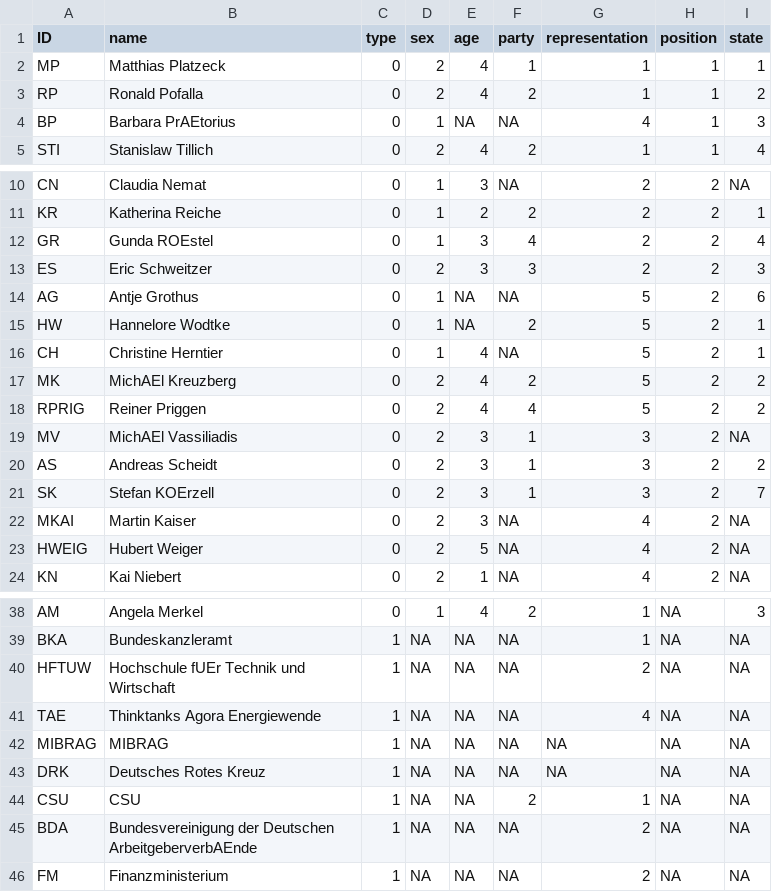
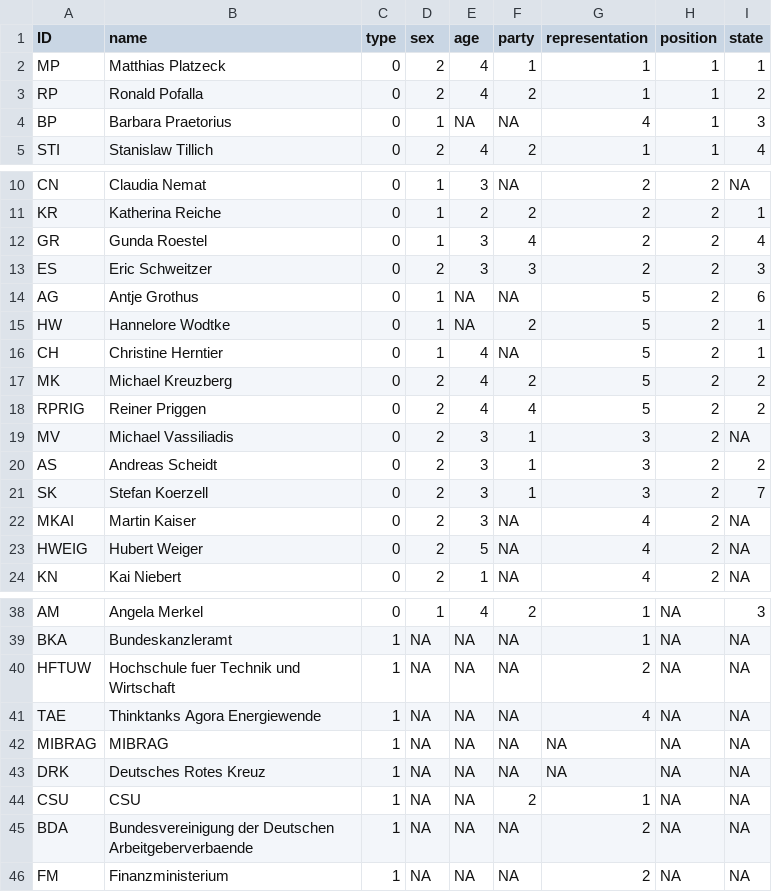
Before and after one commit to at073/Testat, a CSV file: Testat-NW-Nodelist1.csv, drawn as a sheet; only a part is shown, gaps mark what is left out; the diff covers the shown part only.

```diff
--- a/Testat-NW-Nodelist1.csv
+++ b/Testat-NW-Nodelist1.csv
@@ -3,3 +3,3 @@ MP,Matthias Platzeck,0,2,4,1,1,1,1
 RP,Ronald Pofalla,0,2,4,2,1,1,2
-BP,Barbara PrAEtorius,0,1,NA,NA,4,1,3
+BP,Barbara Praetorius,0,1,NA,NA,4,1,3
 STI,Stanislaw Tillich,0,2,4,2,1,1,4
@@ -11,3 +11,3 @@ CN,Claudia Nemat,0,1,3,NA,2,2,NA
 KR,Katherina Reiche,0,1,2,2,2,2,1
-GR,Gunda ROEstel,0,1,3,4,2,2,4
+GR,Gunda Roestel,0,1,3,4,2,2,4
 ES,Eric Schweitzer,0,2,3,3,2,2,3
@@ -16,7 +16,7 @@ HW,Hannelore Wodtke,0,1,NA,2,5,2,1
 CH,Christine Herntier,0,1,4,NA,5,2,1
-MK,MichAEl Kreuzberg,0,2,4,2,5,2,2
+MK,Michael Kreuzberg,0,2,4,2,5,2,2
 RPRIG,Reiner Priggen,0,2,4,4,5,2,2
-MV,MichAEl Vassiliadis,0,2,3,1,3,2,NA
+MV,Michael Vassiliadis,0,2,3,1,3,2,NA
 AS,Andreas Scheidt,0,2,3,1,3,2,2
-SK,Stefan KOErzell,0,2,3,1,3,2,7
+SK,Stefan Koerzell,0,2,3,1,3,2,7
 MKAI,Martin Kaiser,0,2,3,NA,4,2,NA
@@ -39,3 +39,3 @@ AM,Angela Merkel,0,1,4,2,1,NA,3
 BKA,Bundeskanzleramt,1,NA,NA,NA,1,NA,NA
-HFTUW,Hochschule fUEr Technik und Wirtschaft,1,NA,NA,NA,2,NA,NA
+HFTUW,Hochschule fuer Technik und Wirtschaft,1,NA,NA,NA,2,NA,NA
 TAE,Thinktanks Agora Energiewende,1,NA,NA,NA,4,NA,NA
@@ -44,3 +44,3 @@ DRK,Deutsches Rotes Kreuz,1,NA,NA,NA,NA,NA,NA
 CSU,CSU,1,NA,NA,2,1,NA,NA
-BDA,Bundesvereinigung der Deutschen ArbeitgeberverbAEnde,1,NA,NA,NA,2,NA,NA
+BDA,Bundesvereinigung der Deutschen Arbeitgeberverbaende,1,NA,NA,NA,2,NA,NA
 FM,Finanzministerium,1,NA,NA,NA,2,NA,NA
```
Also changed, not shown: 12 edited cells elsewhere in this file.
